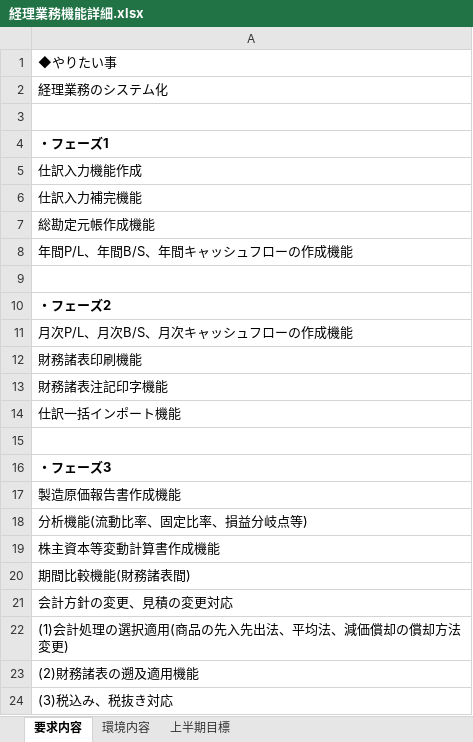
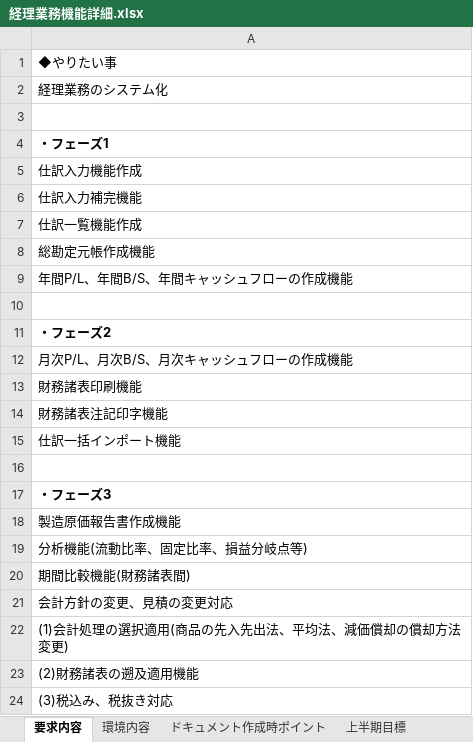
Before and after one commit to nishimura2072000/nishimura, an Excel workbook: doc/要求内容/経理業務機能詳細.xlsx, sheet 要求内容, drawn as a sheet; values as stored, in another font and other column widths than the file's, no borders; removed rows and columns are numbered as before the commit, all else as after; the diff names each change by its address in the sheet, - before the commit and + after, or states it on an @@ line.

```diff
--- a/doc/要求内容/経理業務機能詳細.xlsx (sheet 要求内容)
+++ b/doc/要求内容/経理業務機能詳細.xlsx (sheet 要求内容)
+sheet tab: ドキュメント作成時ポイント
+row 7: 仕訳一覧機能作成
-row 19: 株主資本等変動計算書作成機能
```
Also changed, not shown: sheet 環境内容, sheet 上半期目標, other sheet tabs, 8 other files.
